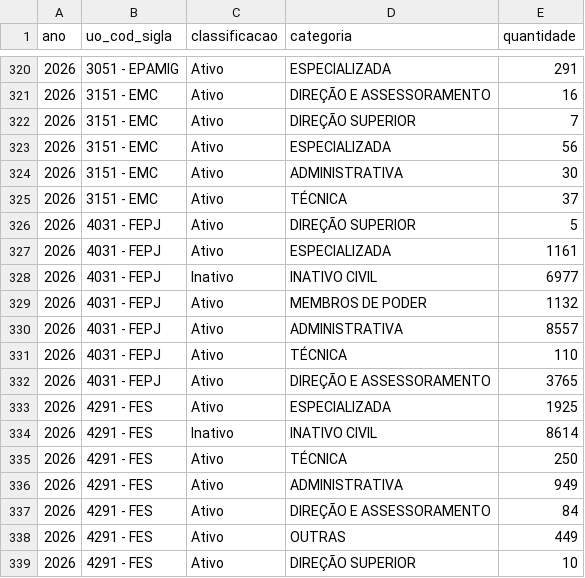
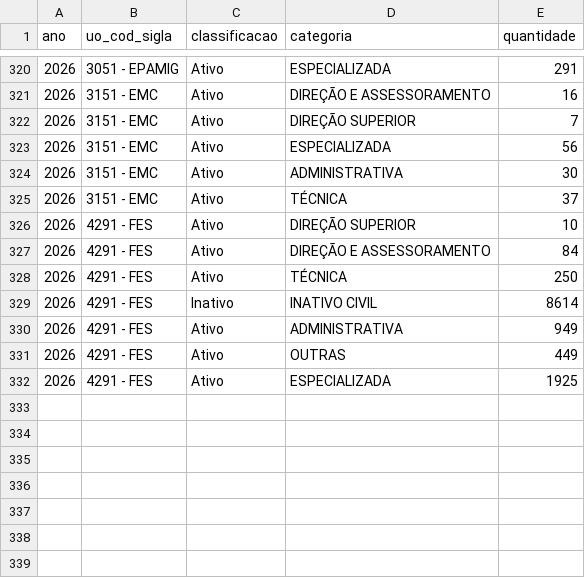
Before and after one commit to splor-mg/dados-sisor-2026, a CSV file: data/base_categoria_pessoal.csv, drawn as a sheet; only a part is shown, gaps mark what is left out; the diff covers the shown part only.

```diff
--- a/data/base_categoria_pessoal.csv
+++ b/data/base_categoria_pessoal.csv
@@ -325,15 +325,8 @@ ano,uo_cod_sigla,classificacao,categoria,quantidade
 2026,3151 - EMC,Ativo,TÉCNICA,37
-2026,4031 - FEPJ,Ativo,DIREÇÃO SUPERIOR,5
-2026,4031 - FEPJ,Ativo,ESPECIALIZADA,1161
-2026,4031 - FEPJ,Inativo,INATIVO CIVIL,6977
-2026,4031 - FEPJ,Ativo,MEMBROS DE PODER,1132
-2026,4031 - FEPJ,Ativo,ADMINISTRATIVA,8557
-2026,4031 - FEPJ,Ativo,TÉCNICA,110
-2026,4031 - FEPJ,Ativo,DIREÇÃO E ASSESSORAMENTO,3765
+2026,4291 - FES,Ativo,DIREÇÃO SUPERIOR,10
+2026,4291 - FES,Ativo,DIREÇÃO E ASSESSORAMENTO,84
+2026,4291 - FES,Ativo,TÉCNICA,250
+2026,4291 - FES,Inativo,INATIVO CIVIL,8614
+2026,4291 - FES,Ativo,ADMINISTRATIVA,949
+2026,4291 - FES,Ativo,OUTRAS,449
 2026,4291 - FES,Ativo,ESPECIALIZADA,1925
-2026,4291 - FES,Inativo,INATIVO CIVIL,8614
-2026,4291 - FES,Ativo,TÉCNICA,250
-2026,4291 - FES,Ativo,ADMINISTRATIVA,949
-2026,4291 - FES,Ativo,DIREÇÃO E ASSESSORAMENTO,84
-2026,4291 - FES,Ativo,OUTRAS,449
-2026,4291 - FES,Ativo,DIREÇÃO SUPERIOR,10
```
Also changed, not shown: 84 moved rows elsewhere in this file, data/base_limite_cota.csv, data/base_orcam_receita_fiscal.csv, 14 other files.
